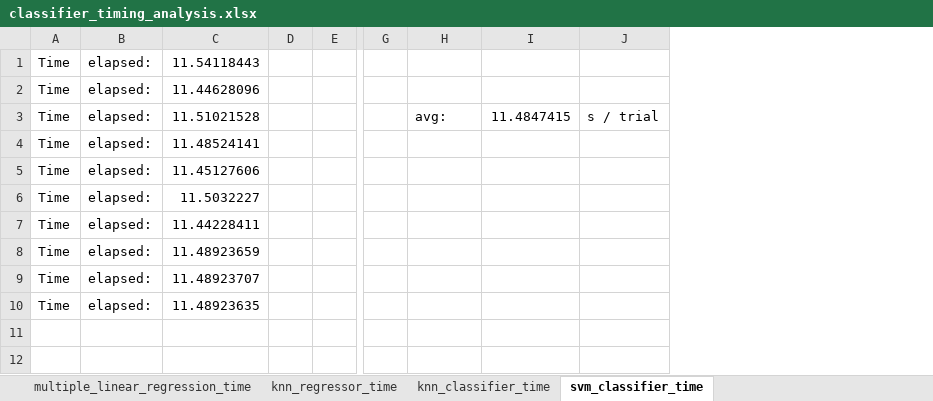
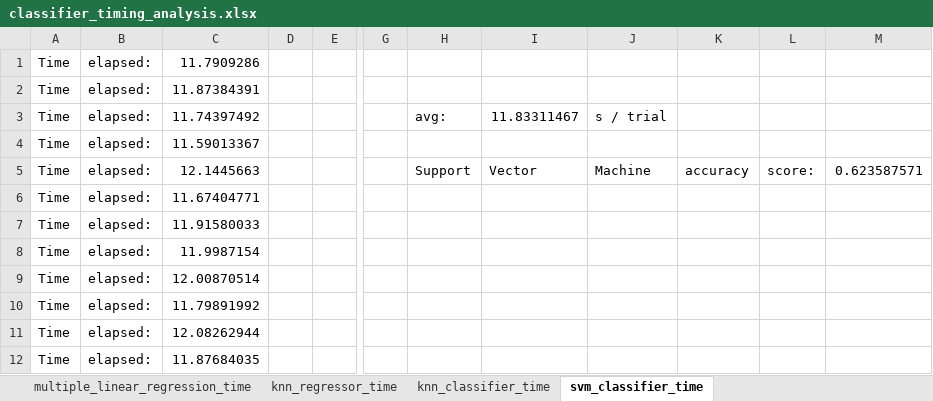
Before and after one commit to jeffreyegan/MachineLearning, an Excel workbook: Unit6_Capstone_Project/classifier_timing_analysis.xlsx, sheet svm_classifier_time, drawn as a sheet; only a part is shown, gaps mark what is left out; values as stored, in another font and other column widths than the file's, no borders; removed rows and columns are numbered as before the commit, all else as after; rows hold the shown columns only; the diff covers the shown part only; the diff names each change by its address in the sheet, - before the commit and + after, or states it on an @@ line.

Commit message:
Capstone Progress Update. Pick up at data intro and conclusions. Also need a more in-depth classifier discussion.

```diff
--- a/Unit6_Capstone_Project/classifier_timing_analysis.xlsx (sheet svm_classifier_time)
+++ b/Unit6_Capstone_Project/classifier_timing_analysis.xlsx (sheet svm_classifier_time)
-column C, rows 1-10: 11.54118443 | 11.44628096 | 11.51021528 | 11.48524141 | 11.45127606 | 11.5032227 | 11.44228411 | 11.48923659 | 11.48923707 | 11.48923635
+column C, rows 1-3: 11.7909286 | 11.87384391 | 11.74397492; rows 6-12: 11.67404771 | 11.91580033 | 11.9987154 | 12.00870514 | 11.79891992 | 12.08262944 | 11.87684035
-column I, row 3: 11.4847415
+column I, row 3: 11.83311467
+column K, empty
+column L, empty
+column M, empty
+row 4: Time | elapsed: | 11.59013367
+row 5: Time | elapsed: | 12.1445663 |  |  |  | Support | Vector | Machine | accuracy | score: | 0.623587571
```
Also changed, not shown: 39 added rows elsewhere in this sheet, sheet knn_classifier_time, 1 other file.
